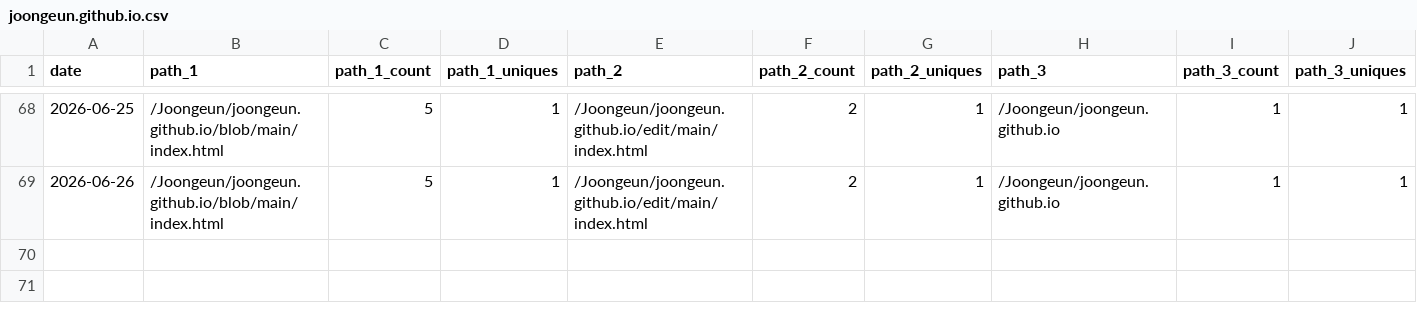
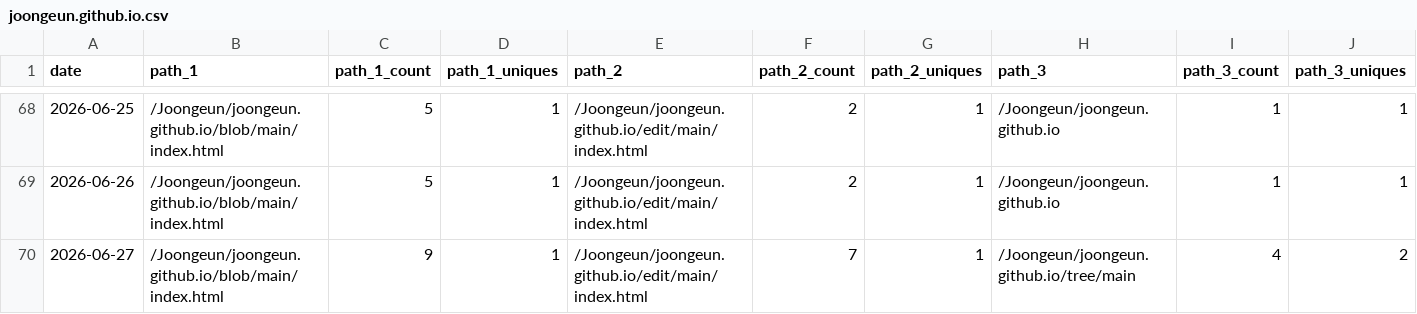
Before and after one commit to Joongeun/Joon_Project_Stats, a CSV file: data/github_paths/joongeun.github.io.csv, drawn as a sheet; only a part is shown, gaps mark what is left out; rows hold the shown columns only; the diff names each change by its address in the sheet, - before the commit and + after, or states it on an @@ line.

Commit message:
data update

```diff
--- a/data/github_paths/joongeun.github.io.csv
+++ b/data/github_paths/joongeun.github.io.csv
+row 70: 2026-06-27 | /Joongeun/joongeun.github.io/blob/main/index.html | 9 | 1 | /Joongeun/joongeun.github.io/edit/main/index.html | 7 | 1 | /Joongeun/joongeun.github.io/tree/main | 4 | 2
```
Also changed, not shown: data/github_paths/Agrobot.csv, data/github_paths/Home.csv, 3 other files.
